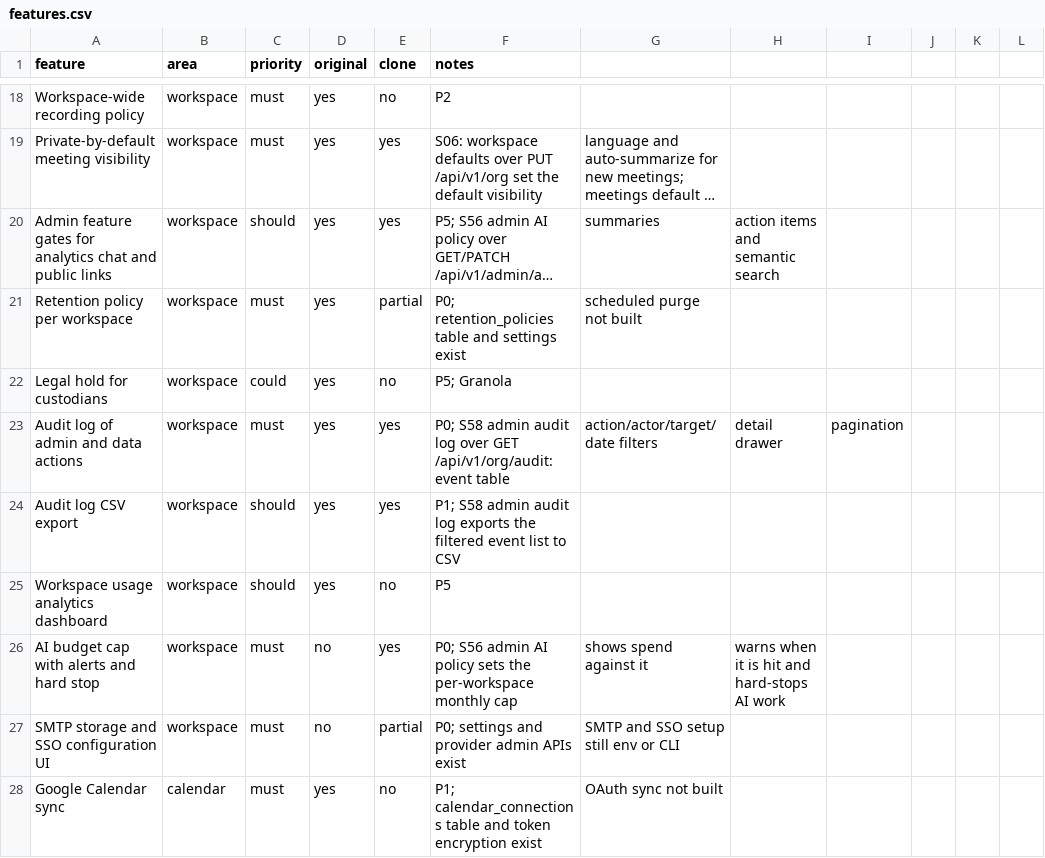
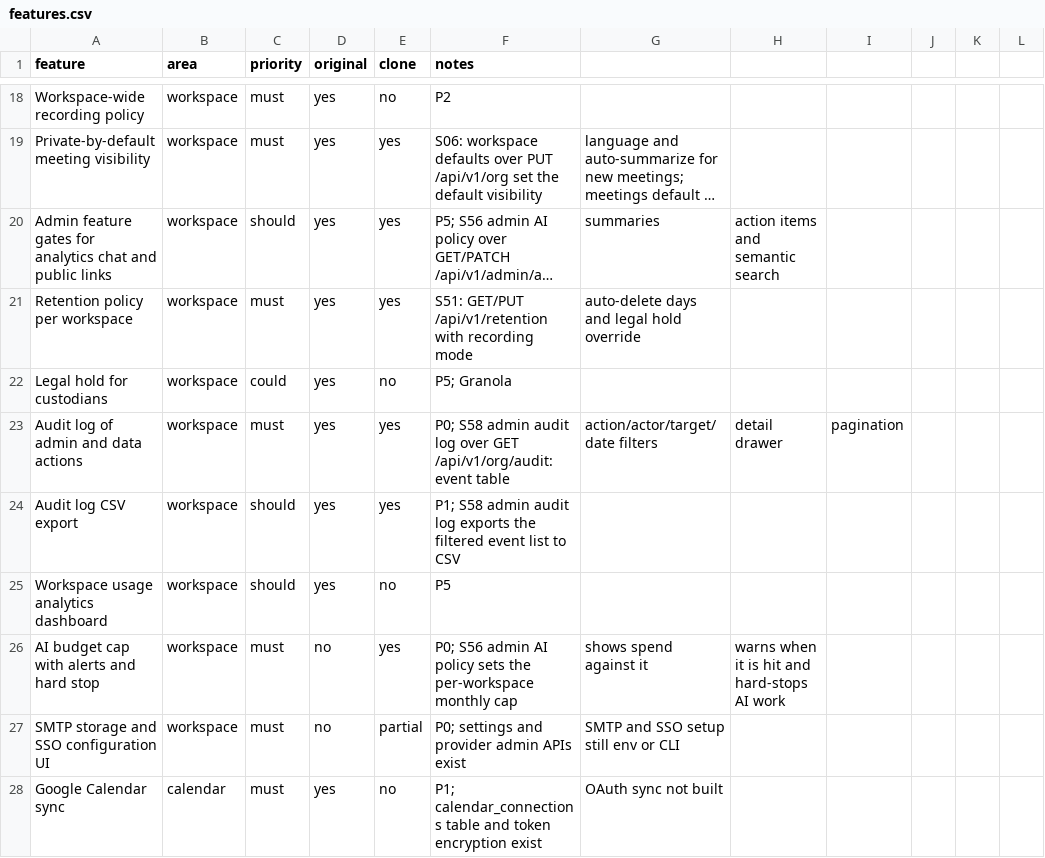
Before and after one commit to arjav1181/click, a CSV file: replica/features.csv, drawn as a sheet; only a part is shown, gaps mark what is left out; long unchanged cells end in …; the diff names each change by its address in the sheet, - before the commit and + after, or states it on an @@ line.

Commit message:
build: S51 retention

```diff
--- a/replica/features.csv
+++ b/replica/features.csv
-E21 (clone): partial
+E21 (clone): yes
-F21 (notes): P0; retention_policies table and settings exist
+F21 (notes): S51: GET/PUT /api/v1/retention with recording mode
-G21: scheduled purge not built
+G21: auto-delete days and legal hold override
```
Also changed, not shown: 8 other files.
